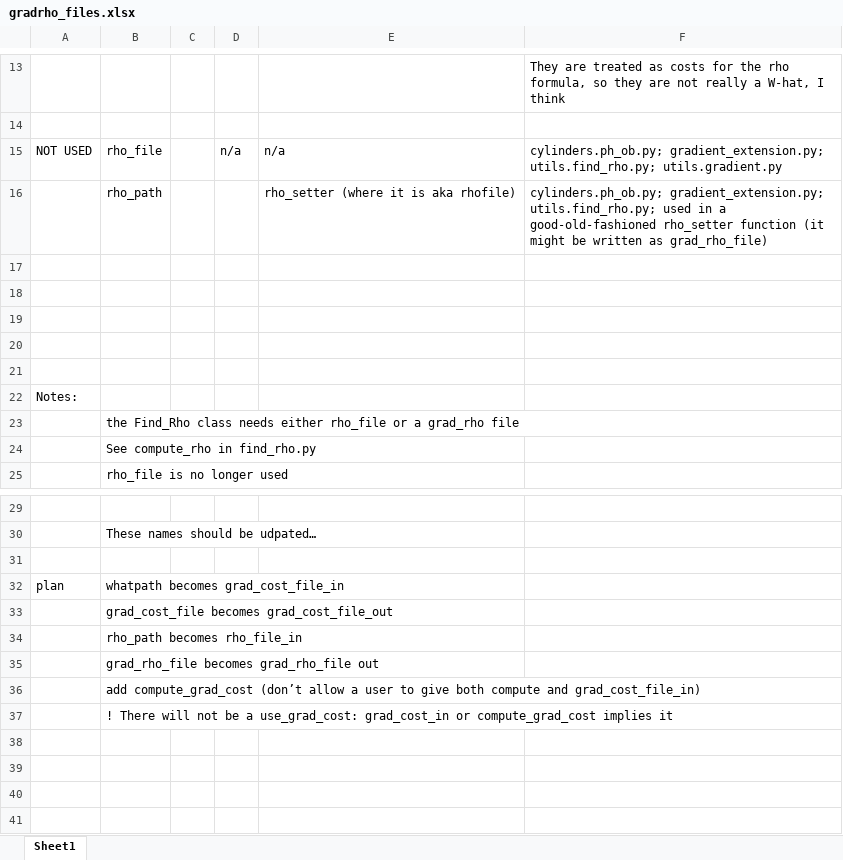
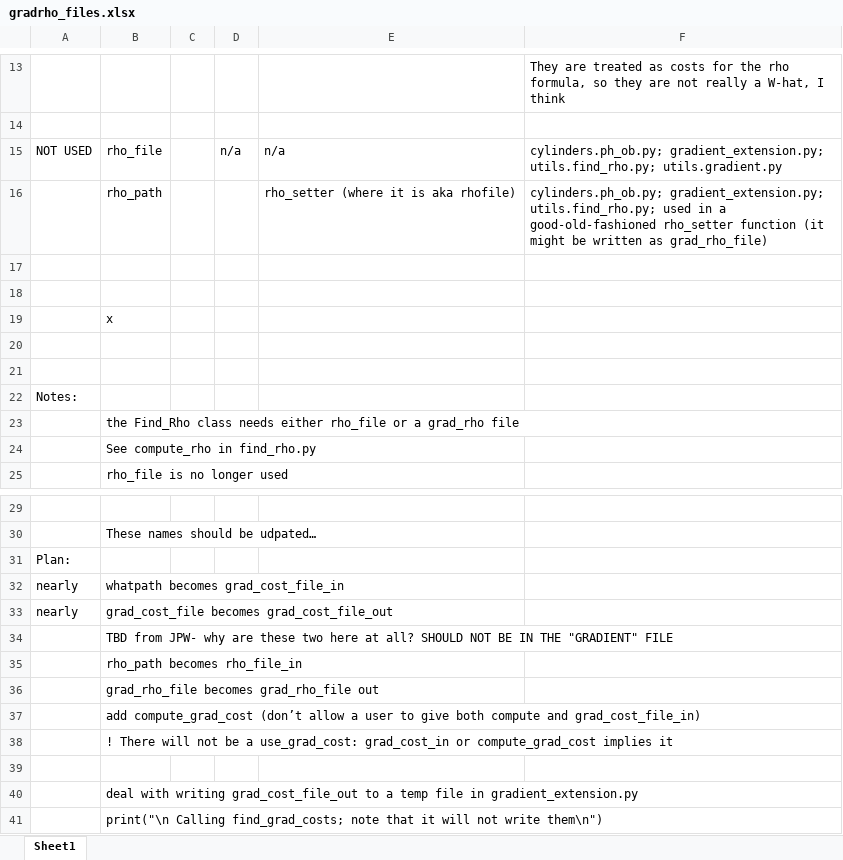
Before and after one commit to Pyomo/mpi-sppy, an Excel workbook: doc/gradrho_files.xlsx, sheet Sheet1, drawn as a sheet; only a part is shown, gaps mark what is left out; values as stored, in another font and other column widths than the file's, no borders; addresses are those after the commit; the diff names each change by its address in the sheet, - before the commit and + after, or states it on an @@ line.

Commit message:
[WIP] changing to cost_file_in and cost_file_out in the cfg

```diff
--- a/doc/gradrho_files.xlsx (sheet Sheet1)
+++ b/doc/gradrho_files.xlsx (sheet Sheet1)
-B19: (empty)
+B19: x
-A31: (empty)
+A31: Plan:
-A32: plan
+A32: nearly
+row 33: nearly | grad_cost_file becomes grad_cost_file_out
-B34: grad_cost_file becomes grad_cost_file_out
+B34: TBD from JPW- why are these two here at all? SHOULD NOT BE IN THE "GRADIENT" FILE
+row 39: (empty)
+row 40:  | deal with writing grad_cost_file_out to a temp file in gradient_extension.py
+row 41:  | print("\n Calling find_grad_costs; note that it will not write them\n")
```
Also changed, not shown: 7 other files.
